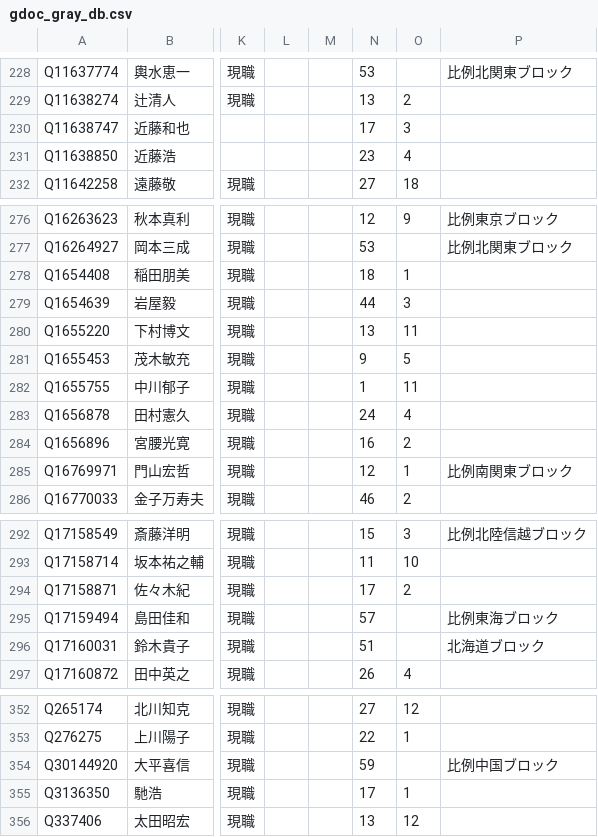
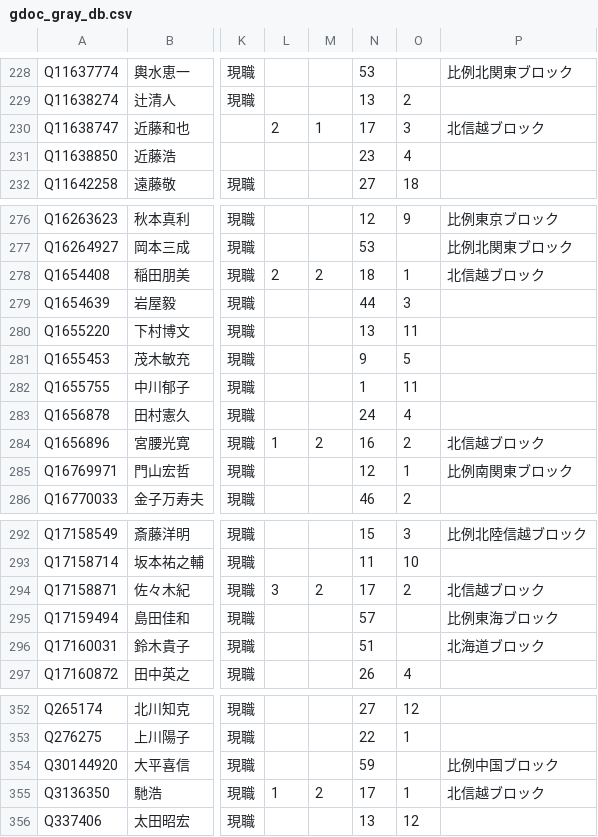
Before and after one commit to hkwi/shuin48pre, a CSV file: docs/gdoc_gray_db.csv, drawn as a sheet; only a part is shown, gaps mark what is left out; the diff covers the shown part only; the diff names each change by its address in the sheet, - before the commit and + after, or states it on an @@ line.

```diff
--- a/docs/gdoc_gray_db.csv
+++ b/docs/gdoc_gray_db.csv
-L230: (empty)
+L230: 2
-M230: (empty)
+M230: 1
-P230: (empty)
+P230: 北信越ブロック
-L278: (empty)
+L278: 2
-M278: (empty)
+M278: 2
-P278: (empty)
+P278: 北信越ブロック
-L284: (empty)
+L284: 1
-M284: (empty)
+M284: 2
-P284: (empty)
+P284: 北信越ブロック
-L294: (empty)
+L294: 3
-M294: (empty)
+M294: 2
-P294: (empty)
+P294: 北信越ブロック
-L355: (empty)
+L355: 1
-M355: (empty)
+M355: 2
-P355: (empty)
+P355: 北信越ブロック
```
Also changed, not shown: 39 edited cells elsewhere in this file, docs/gdoc_gray_db_0.csv, docs/gdoc_gray_db_5.csv, 4 other files.
